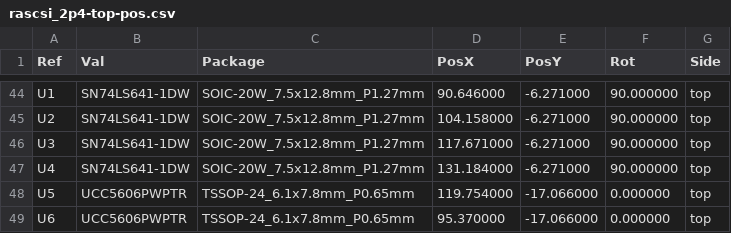
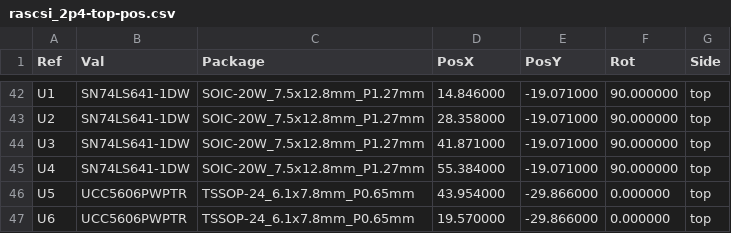
Before and after one commit to nospam2000/RASCSI, a CSV file: hw/rascsi_2p4/assembly/rascsi_2p4-top-pos.csv, drawn as a sheet; only a part is shown, gaps mark what is left out; the diff covers the shown part only.

```diff
--- a/hw/rascsi_2p4/assembly/rascsi_2p4-top-pos.csv
+++ b/hw/rascsi_2p4/assembly/rascsi_2p4-top-pos.csv
@@ -44,6 +42,6 @@ Ref,Val,Package,PosX,PosY,Rot,Side
-"U1","SN74LS641-1DW","SOIC-20W_7.5x12.8mm_P1.27mm",90.646000,-6.271000,90.000000,top
-"U2","SN74LS641-1DW","SOIC-20W_7.5x12.8mm_P1.27mm",104.158000,-6.271000,90.000000,top
-"U3","SN74LS641-1DW","SOIC-20W_7.5x12.8mm_P1.27mm",117.671000,-6.271000,90.000000,top
-"U4","SN74LS641-1DW","SOIC-20W_7.5x12.8mm_P1.27mm",131.184000,-6.271000,90.000000,top
-"U5","UCC5606PWPTR","TSSOP-24_6.1x7.8mm_P0.65mm",119.754000,-17.066000,0.000000,top
-"U6","UCC5606PWPTR","TSSOP-24_6.1x7.8mm_P0.65mm",95.370000,-17.066000,0.000000,top
+"U1","SN74LS641-1DW","SOIC-20W_7.5x12.8mm_P1.27mm",14.846000,-19.071000,90.000000,top
+"U2","SN74LS641-1DW","SOIC-20W_7.5x12.8mm_P1.27mm",28.358000,-19.071000,90.000000,top
+"U3","SN74LS641-1DW","SOIC-20W_7.5x12.8mm_P1.27mm",41.871000,-19.071000,90.000000,top
+"U4","SN74LS641-1DW","SOIC-20W_7.5x12.8mm_P1.27mm",55.384000,-19.071000,90.000000,top
+"U5","UCC5606PWPTR","TSSOP-24_6.1x7.8mm_P0.65mm",43.954000,-29.866000,0.000000,top
+"U6","UCC5606PWPTR","TSSOP-24_6.1x7.8mm_P0.65mm",19.570000,-29.866000,0.000000,top
```
Also changed, not shown: 2 removed rows and 80 edited cells elsewhere in this file, hw/rascsi_2p4/assembly/rascsi_2p4-top-pos_fixed.csv, hw/rascsi_2p4/assembly/rascsi_2p4-top-pos_fixed_reduced.csv, 17 other files.
